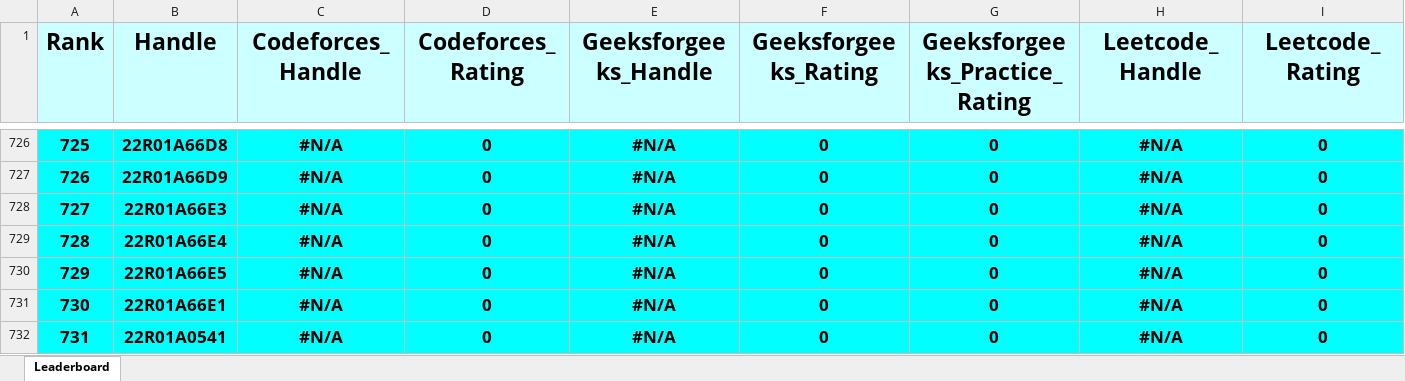
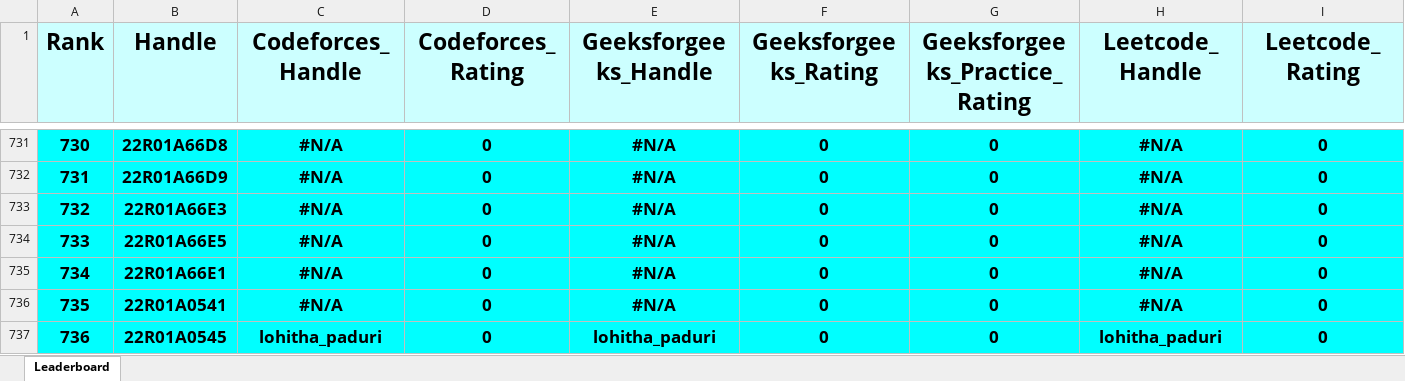
Before and after one commit to gabyah92/CMRIT2026Leaderboard, an Excel workbook: Leaderboards/CurrentCMRITLeaderboard2026.xlsx, sheet Leaderboard, drawn as a sheet; only a part is shown, gaps mark what is left out; the shorter side is filled out with more unchanged rows; values as stored, in another font and other column widths than the file's, no borders; removed rows and columns are numbered as before the commit, all else as after; rows hold the shown columns only; the diff covers the shown part only; the diff names each change by its address in the sheet, - before the commit and + after, or states it on an @@ line.

```diff
--- a/Leaderboards/CurrentCMRITLeaderboard2026.xlsx (sheet Leaderboard)
+++ b/Leaderboards/CurrentCMRITLeaderboard2026.xlsx (sheet Leaderboard)
@@ column A (Rank) renumbered between rows 18 and 767 @@
-row 729: 728 | 22R01A66E4 | #N/A | 0 | #N/A | 0 | 0 | #N/A | 0
```
Also changed, not shown: 11 added rows, 10 removed rows and 5 edited cells elsewhere in this sheet.
